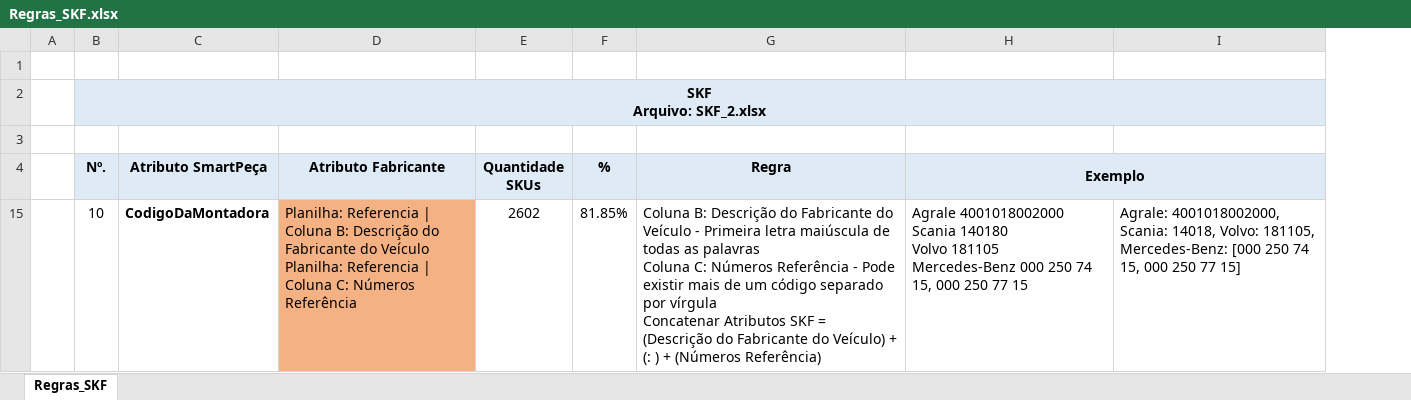
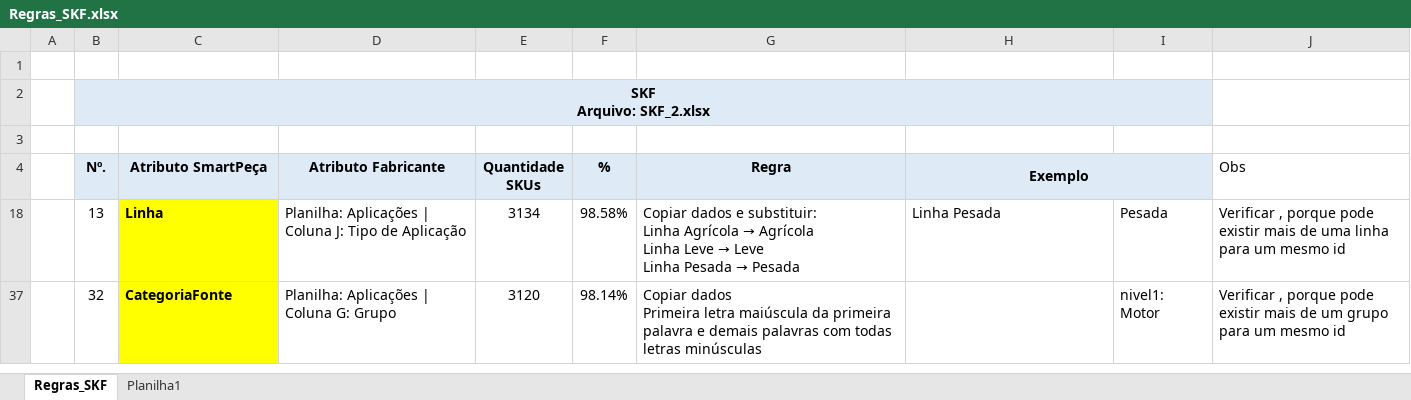
Before and after one commit to kwellSP/Cursos, an Excel workbook: Curso Python/normalização/Regras_SKF.xlsx, sheet Regras_SKF, drawn as a sheet; values as stored, in another font and other column widths than the file's, no borders; removed rows and columns are numbered as before the commit, all else as after; ↵ is a line break in a cell; the diff names each change by its address in the sheet, - before the commit and + after, or states it on an @@ line.

```diff
--- a/Curso Python/normalização/Regras_SKF.xlsx (sheet Regras_SKF)
+++ b/Curso Python/normalização/Regras_SKF.xlsx (sheet Regras_SKF)
+sheet tab: Planilha1
-column I, empty
+column I, empty
+column J (Obs), empty
@@ row 15 hidden:  | 10 | CodigoDaMontadora | Planilha: Referencia | Coluna B: Descrição do Fabricante do Veículo ↵ Planilha: Referencia | Coluna C: Números Referência | 2602 | 81.85% | Coluna B: Descrição do Fabricante do Veículo - Primeira letra maiúscula de todas as palavras ↵ Coluna C: Números Referência - Pode existir mais de um código separado por vírgula ↵ Concatenar Atributos SKF = (Descrição do Fabricante do Veículo) + (: ) + (Números Referência) | Agrale 4001018002000 ↵ Scania 140180 ↵ Volvo 181105 ↵ Mercedes-Benz 000 250 74 15, 000 250 77 15 | Agrale: 4001018002000, Scania: 14018, Volvo: 181105, Mercedes-Benz: [000 250 74 15, 000 250 77 15] @@
+row 18:  | 13 | Linha | Planilha: Aplicações | Coluna J: Tipo de Aplicação | 3134 | 98.58% | Copiar dados e substituir: ↵ Linha Agrícola → Agrícola ↵ Linha Leve → Leve ↵ Linha Pesada → Pesada | Linha Pesada | Pesada | Verificar , porque pode existir mais de uma linha para um mesmo id
+row 37:  | 32 | CategoriaFonte | Planilha: Aplicações | Coluna G: Grupo | 3120 | 98.14% | Copiar dados ↵ Primeira letra maiúscula da primeira palavra e demais palavras com todas letras minúsculas |  | nivel1: Motor | Verificar , porque pode existir mais de um grupo para um mesmo id
```
Also changed, not shown: Curso Python/normalização/resultado.xlsx, 1 other file.
